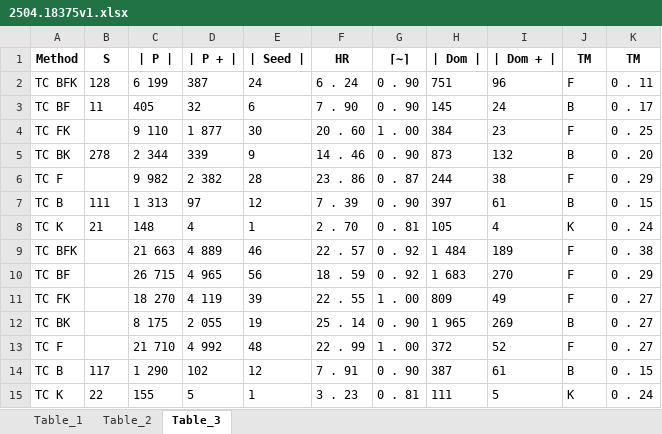
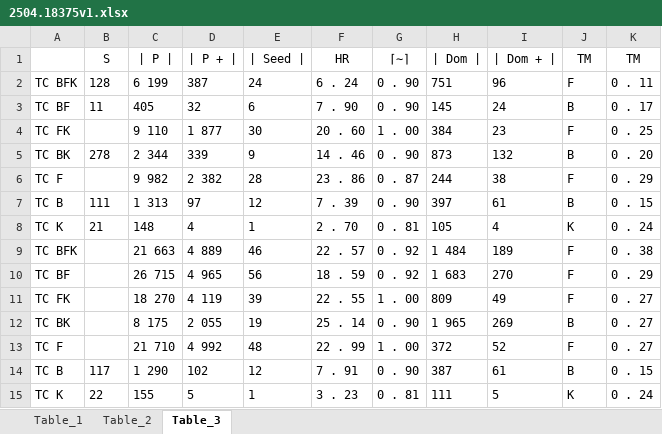
Before and after one commit to RATHIKA-S/table_to_excel, an Excel workbook: 2504.18375v1.xlsx, sheet Table_3, drawn as a sheet; values as stored, in another font and other column widths than the file's, no borders; the diff names each change by its address in the sheet, - before the commit and + after, or states it on an @@ line.

```diff
--- a/2504.18375v1.xlsx (sheet Table_3)
+++ b/2504.18375v1.xlsx (sheet Table_3)
-A1: Method
+A1: (empty)
-B1:K1 bold: on
+B1:K1 bold: off
```
Also changed, not shown: sheet Table_2, sheet Table_1, 2 other files.
